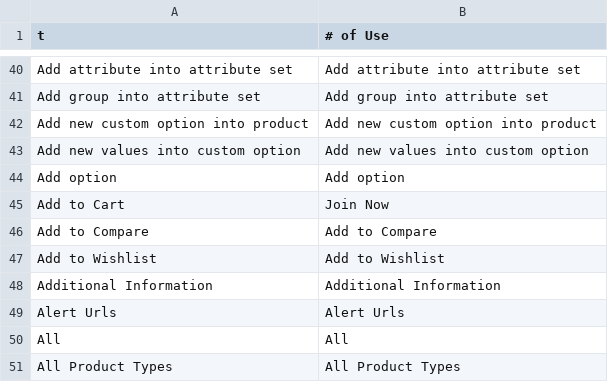
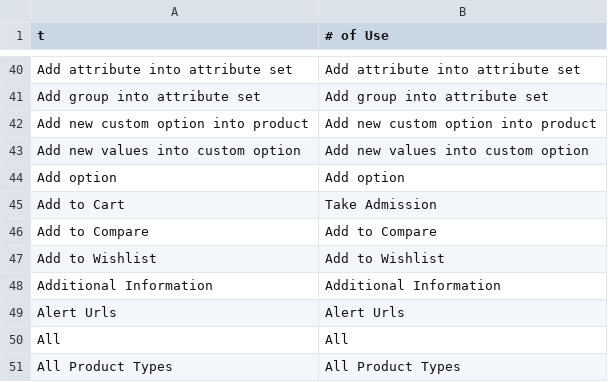
Before and after one commit to StudyPravesh/StudyPravesh.com, a CSV file: app/locale/en_US/Mage_Catalog.csv, drawn as a sheet; only a part is shown, gaps mark what is left out.

Commit message:
Proceed to Admission

```diff
--- a/app/locale/en_US/Mage_Catalog.csv
+++ b/app/locale/en_US/Mage_Catalog.csv
@@ -44,3 +44,3 @@ Add new values into custom option,Add new values into custom option
 Add option,Add option
-Add to Cart,Join Now
+Add to Cart,Take Admission
 Add to Compare,Add to Compare
```
